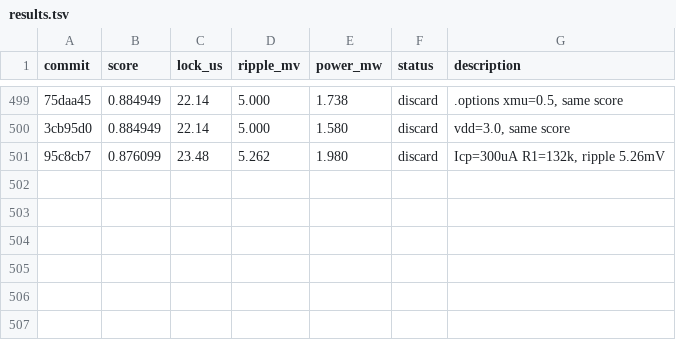
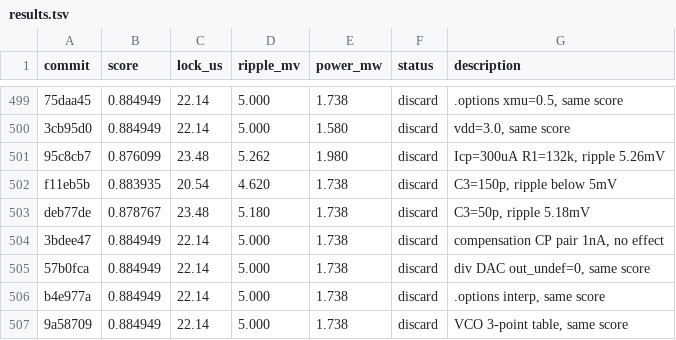
Before and after one commit to edonD/pll-challenge, a TSV file: results.tsv, drawn as a sheet; only a part is shown, gaps mark what is left out; the diff names each change by its address in the sheet, - before the commit and + after, or states it on an @@ line.

Commit message:
results: log experiments #501-506

```diff
--- a/results.tsv
+++ b/results.tsv
+row 502: f11eb5b | 0.883935 | 20.54 | 4.620 | 1.738 | discard | C3=150p, ripple below 5mV
+row 503: deb77de | 0.878767 | 23.48 | 5.180 | 1.738 | discard | C3=50p, ripple 5.18mV
+row 504: 3bdee47 | 0.884949 | 22.14 | 5.000 | 1.738 | discard | compensation CP pair 1nA, no effect
+row 505: 57b0fca | 0.884949 | 22.14 | 5.000 | 1.738 | discard | div DAC out_undef=0, same score
+row 506: b4e977a | 0.884949 | 22.14 | 5.000 | 1.738 | discard | .options interp, same score
+row 507: 9a58709 | 0.884949 | 22.14 | 5.000 | 1.738 | discard | VCO 3-point table, same score
```
Also changed, not shown: 1 other file.
